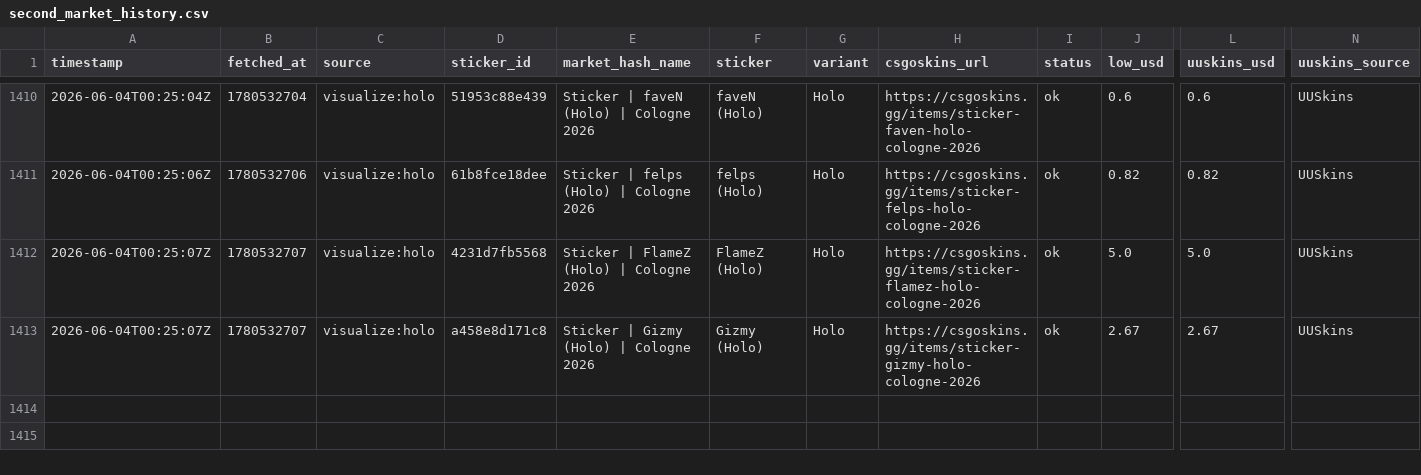
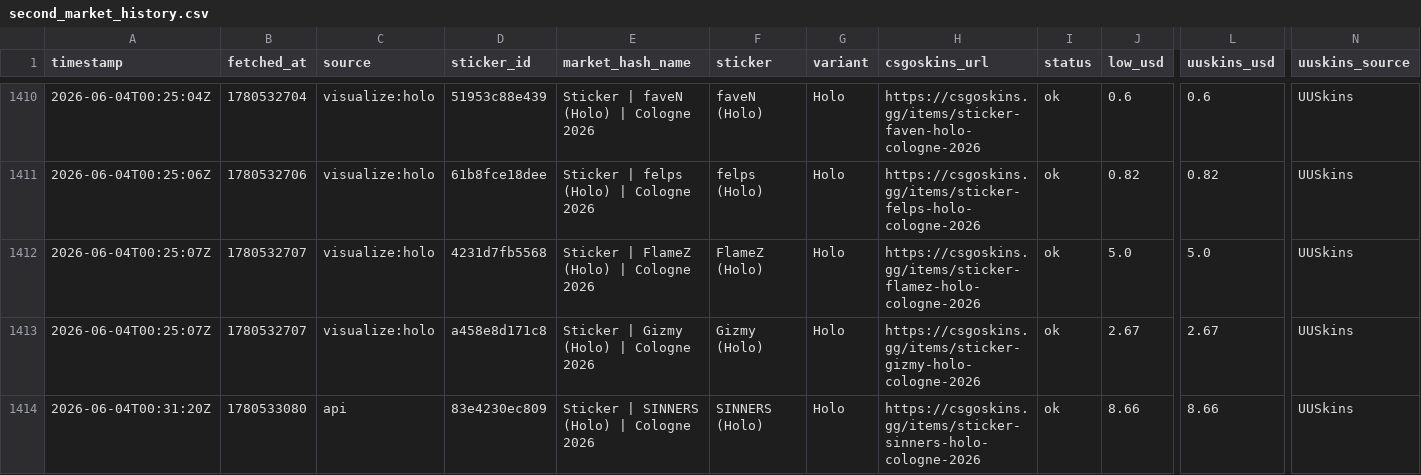
Before and after one commit to angel-dev-cse/cs2-stickers-tracker, a CSV file: visualized/second_market_history.csv, drawn as a sheet; only a part is shown, gaps mark what is left out; rows hold the shown columns only; the diff names each change by its address in the sheet, - before the commit and + after, or states it on an @@ line.

Commit message:
Market price update

```diff
--- a/visualized/second_market_history.csv
+++ b/visualized/second_market_history.csv
+row 1414: 2026-06-04T00:31:20Z | 1780533080 | api | 83e4230ec809 | Sticker | SINNERS (Holo) | Cologne 2026 | SINNERS (Holo) | Holo | https://csgoskins.gg/items/sticker-sinners-holo-cologne-2026 | ok | 8.66 | 8.66 | UUSkins
```
Also changed, not shown: 1 other file.
